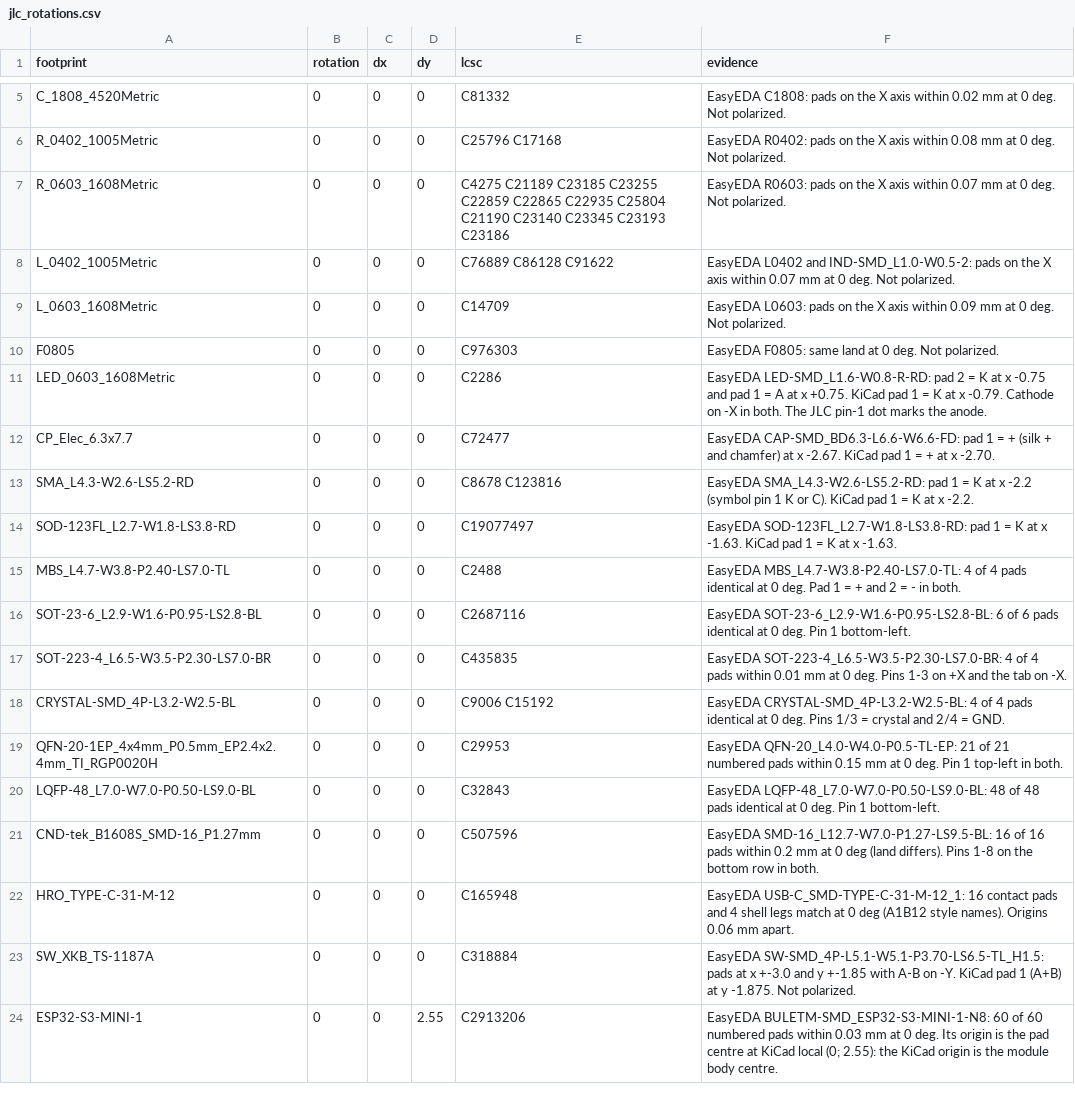
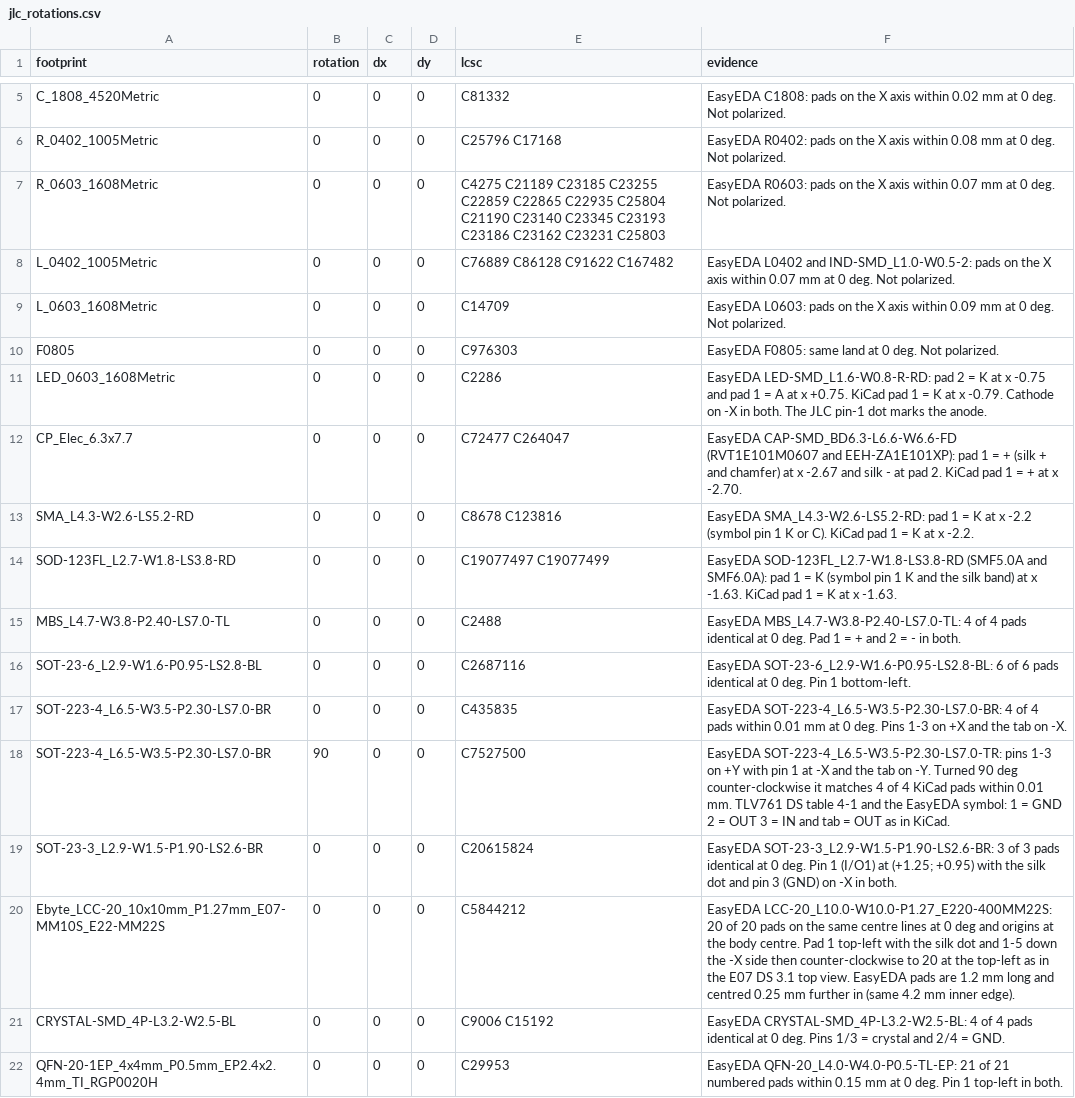
Before and after one commit to CappyT/freedo, a CSV file: hardware/radio/tools/jlc_rotations.csv, drawn as a sheet; only a part is shown, gaps mark what is left out; the shorter side is filled out with more unchanged rows.

Commit message:
feat(hardware): add jlc rotations for the module parts and check bom and cpl sets

```diff
--- a/hardware/radio/tools/jlc_rotations.csv
+++ b/hardware/radio/tools/jlc_rotations.csv
@@ -6,4 +6,4 @@ C_1808_4520Metric,0,0,0,C81332,EasyEDA C1808: pads on the X axis within 0.02 mm
 R_0402_1005Metric,0,0,0,C25796 C17168,EasyEDA R0402: pads on the X axis within 0.08 mm at 0 deg. Not polarized.
-R_0603_1608Metric,0,0,0,C4275 C21189 C23185 C23255 C22859 C22865 C22935 C25804 C21190 C23140 C23345 C23193 C23186,EasyEDA R0603: pads on the X axis within 0.07 mm at 0 deg. Not polarized.
-L_0402_1005Metric,0,0,0,C76889 C86128 C91622,EasyEDA L0402 and IND-SMD_L1.0-W0.5-2: pads on the X axis within 0.07 mm at 0 deg. Not polarized.
+R_0603_1608Metric,0,0,0,C4275 C21189 C23185 C23255 C22859 C22865 C22935 C25804 C21190 C23140 C23345 C23193 C23186 C23162 C23231 C25803,EasyEDA R0603: pads on the X axis within 0.07 mm at 0 deg. Not polarized.
+L_0402_1005Metric,0,0,0,C76889 C86128 C91622 C167482,EasyEDA L0402 and IND-SMD_L1.0-W0.5-2: pads on the X axis within 0.07 mm at 0 deg. Not polarized.
 L_0603_1608Metric,0,0,0,C14709,EasyEDA L0603: pads on the X axis within 0.09 mm at 0 deg. Not polarized.
@@ -11,5 +11,5 @@ F0805,0,0,0,C976303,EasyEDA F0805: same land at 0 deg. Not polarized.
 LED_0603_1608Metric,0,0,0,C2286,EasyEDA LED-SMD_L1.6-W0.8-R-RD: pad 2 = K at x -0.75 and pad 1 = A at x +0.75. KiCad pad 1 = K at x -0.79. Cathode on -X in both. The JLC pin-1 dot marks the anode.
-CP_Elec_6.3x7.7,0,0,0,C72477,EasyEDA CAP-SMD_BD6.3-L6.6-W6.6-FD: pad 1 = + (silk + and chamfer) at x -2.67. KiCad pad 1 = + at x -2.70.
+CP_Elec_6.3x7.7,0,0,0,C72477 C264047,EasyEDA CAP-SMD_BD6.3-L6.6-W6.6-FD (RVT1E101M0607 and EEH-ZA1E101XP): pad 1 = + (silk + and chamfer) at x -2.67 and silk - at pad 2. KiCad pad 1 = + at x -2.70.
 SMA_L4.3-W2.6-LS5.2-RD,0,0,0,C8678 C123816,EasyEDA SMA_L4.3-W2.6-LS5.2-RD: pad 1 = K at x -2.2 (symbol pin 1 K or C). KiCad pad 1 = K at x -2.2.
-SOD-123FL_L2.7-W1.8-LS3.8-RD,0,0,0,C19077497,EasyEDA SOD-123FL_L2.7-W1.8-LS3.8-RD: pad 1 = K at x -1.63. KiCad pad 1 = K at x -1.63.
+SOD-123FL_L2.7-W1.8-LS3.8-RD,0,0,0,C19077497 C19077499,EasyEDA SOD-123FL_L2.7-W1.8-LS3.8-RD (SMF5.0A and SMF6.0A): pad 1 = K (symbol pin 1 K and the silk band) at x -1.63. KiCad pad 1 = K at x -1.63.
 MBS_L4.7-W3.8-P2.40-LS7.0-TL,0,0,0,C2488,EasyEDA MBS_L4.7-W3.8-P2.40-LS7.0-TL: 4 of 4 pads identical at 0 deg. Pad 1 = + and 2 = - in both.
@@ -17,2 +17,5 @@ SOT-23-6_L2.9-W1.6-P0.95-LS2.8-BL,0,0,0,C2687116,EasyEDA SOT-23-6_L2.9-W1.6-P0.9
 SOT-223-4_L6.5-W3.5-P2.30-LS7.0-BR,0,0,0,C435835,EasyEDA SOT-223-4_L6.5-W3.5-P2.30-LS7.0-BR: 4 of 4 pads within 0.01 mm at 0 deg. Pins 1-3 on +X and the tab on -X.
+SOT-223-4_L6.5-W3.5-P2.30-LS7.0-BR,90,0,0,C7527500,EasyEDA SOT-223-4_L6.5-W3.5-P2.30-LS7.0-TR: pins 1-3 on +Y with pin 1 at -X and the tab on -Y. Turned 90 deg counter-clockwise it matches 4 of 4 KiCad pads within 0.01 mm. TLV761 DS table 4-1 and the EasyEDA symbol: 1 = GND 2 = OUT 3 = IN and tab = OUT as in KiCad.
+SOT-23-3_L2.9-W1.5-P1.90-LS2.6-BR,0,0,0,C20615824,EasyEDA SOT-23-3_L2.9-W1.5-P1.90-LS2.6-BR: 3 of 3 pads identical at 0 deg. Pin 1 (I/O1) at (+1.25; +0.95) with the silk dot and pin 3 (GND) on -X in both.
+Ebyte_LCC-20_10x10mm_P1.27mm_E07-MM10S_E22-MM22S,0,0,0,C5844212,EasyEDA LCC-20_L10.0-W10.0-P1.27_E220-400MM22S: 20 of 20 pads on the same centre lines at 0 deg and origins at the body centre. Pad 1 top-left with the silk dot and 1-5 down the -X side then counter-clockwise to 20 at the top-left as in the E07 DS 3.1 top view. EasyEDA pads are 1.2 mm long and centred 0.25 mm further in (same 4.2 mm inner edge).
 CRYSTAL-SMD_4P-L3.2-W2.5-BL,0,0,0,C9006 C15192,EasyEDA CRYSTAL-SMD_4P-L3.2-W2.5-BL: 4 of 4 pads identical at 0 deg. Pins 1/3 = crystal and 2/4 = GND.
```
Also changed, not shown: 1 other file.
